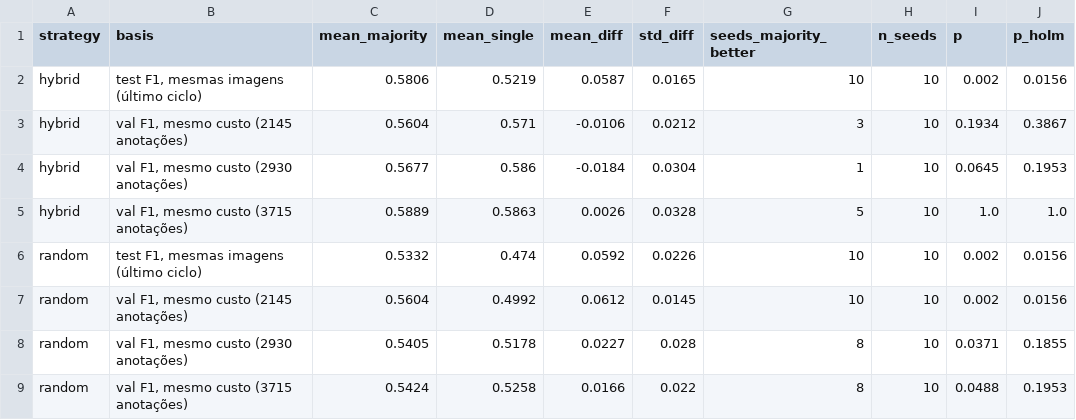
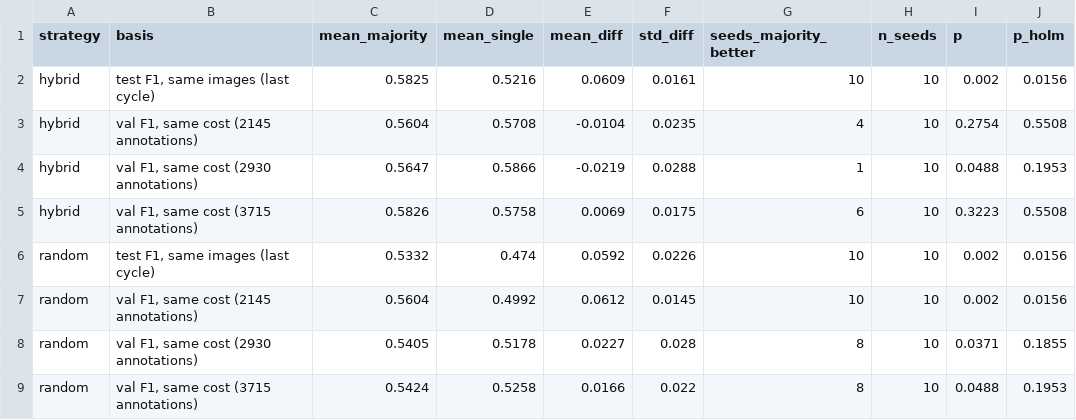
Before and after one commit to CarolinaGarrido18/Dermoscopy_Copilot, a CSV file: results/tables/hitl_majority_vs_single.csv, drawn as a sheet.

```diff
--- a/results/tables/hitl_majority_vs_single.csv
+++ b/results/tables/hitl_majority_vs_single.csv
@@ -1,9 +1,9 @@
 strategy,basis,mean_majority,mean_single,mean_diff,std_diff,seeds_majority_better,n_seeds,p,p_holm
-hybrid,"test F1, mesmas imagens (último ciclo)",0.5806,0.5219,0.0587,0.0165,10,10,0.002,0.0156
-hybrid,"val F1, mesmo custo (2145 anotações)",0.5604,0.571,-0.0106,0.0212,3,10,0.1934,0.3867
-hybrid,"val F1, mesmo custo (2930 anotações)",0.5677,0.586,-0.0184,0.0304,1,10,0.0645,0.1953
-hybrid,"val F1, mesmo custo (3715 anotações)",0.5889,0.5863,0.0026,0.0328,5,10,1.0,1.0
-random,"test F1, mesmas imagens (último ciclo)",0.5332,0.474,0.0592,0.0226,10,10,0.002,0.0156
-random,"val F1, mesmo custo (2145 anotações)",0.5604,0.4992,0.0612,0.0145,10,10,0.002,0.0156
-random,"val F1, mesmo custo (2930 anotações)",0.5405,0.5178,0.0227,0.028,8,10,0.0371,0.1855
-random,"val F1, mesmo custo (3715 anotações)",0.5424,0.5258,0.0166,0.022,8,10,0.0488,0.1953
+hybrid,"test F1, same images (last cycle)",0.5825,0.5216,0.0609,0.0161,10,10,0.002,0.0156
+hybrid,"val F1, same cost (2145 annotations)",0.5604,0.5708,-0.0104,0.0235,4,10,0.2754,0.5508
+hybrid,"val F1, same cost (2930 annotations)",0.5647,0.5866,-0.0219,0.0288,1,10,0.0488,0.1953
+hybrid,"val F1, same cost (3715 annotations)",0.5826,0.5758,0.0069,0.0175,6,10,0.3223,0.5508
+random,"test F1, same images (last cycle)",0.5332,0.474,0.0592,0.0226,10,10,0.002,0.0156
+random,"val F1, same cost (2145 annotations)",0.5604,0.4992,0.0612,0.0145,10,10,0.002,0.0156
+random,"val F1, same cost (2930 annotations)",0.5405,0.5178,0.0227,0.028,8,10,0.0371,0.1855
+random,"val F1, same cost (3715 annotations)",0.5424,0.5258,0.0166,0.022,8,10,0.0488,0.1953
```
Also changed, not shown: results/tables/gradcam_by_group.csv, results/tables/hitl_annotator_quality.csv, 56 other files.
